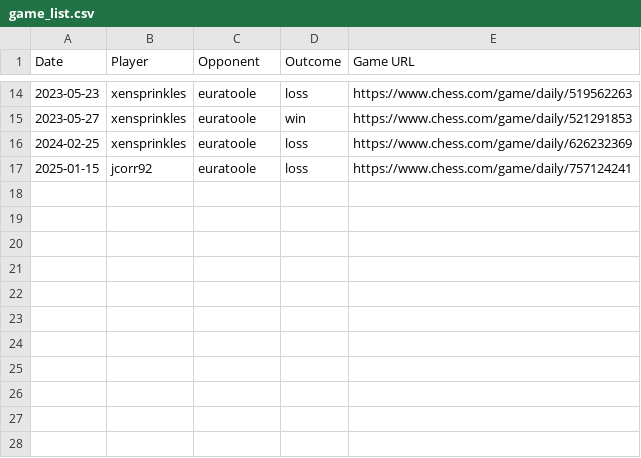
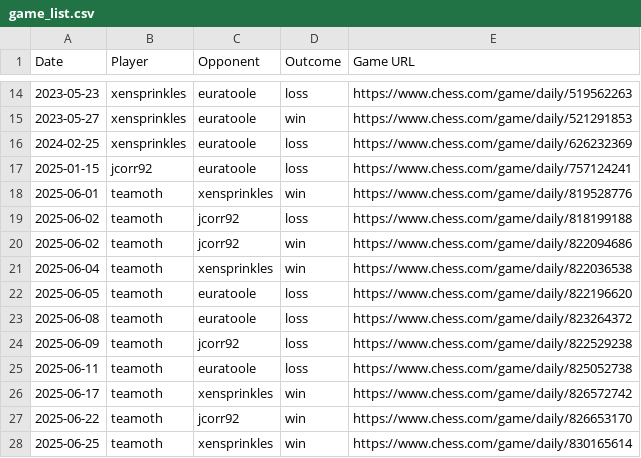
Before and after one commit to jcorr92/chess_club_leaderboard, a CSV file: game_list.csv, drawn as a sheet; only a part is shown, gaps mark what is left out.

```diff
--- a/game_list.csv
+++ b/game_list.csv
@@ -17 +17,12 @@ Date,Player,Opponent,Outcome,Game URL
 2025-01-15,jcorr92,euratoole,loss,https://www.chess.com/game/daily/757124241
+2025-06-01,teamoth,xensprinkles,win,https://www.chess.com/game/daily/819528776
+2025-06-02,teamoth,jcorr92,loss,https://www.chess.com/game/daily/818199188
+2025-06-02,teamoth,jcorr92,win,https://www.chess.com/game/daily/822094686
+2025-06-04,teamoth,xensprinkles,win,https://www.chess.com/game/daily/822036538
+2025-06-05,teamoth,euratoole,loss,https://www.chess.com/game/daily/822196620
+2025-06-08,teamoth,euratoole,loss,https://www.chess.com/game/daily/823264372
+2025-06-09,teamoth,jcorr92,loss,https://www.chess.com/game/daily/822529238
+2025-06-11,teamoth,euratoole,loss,https://www.chess.com/game/daily/825052738
+2025-06-17,teamoth,xensprinkles,win,https://www.chess.com/game/daily/826572742
+2025-06-22,teamoth,jcorr92,win,https://www.chess.com/game/daily/826653170
+2025-06-25,teamoth,xensprinkles,win,https://www.chess.com/game/daily/830165614
```
Also changed, not shown: leaderboard.csv.
